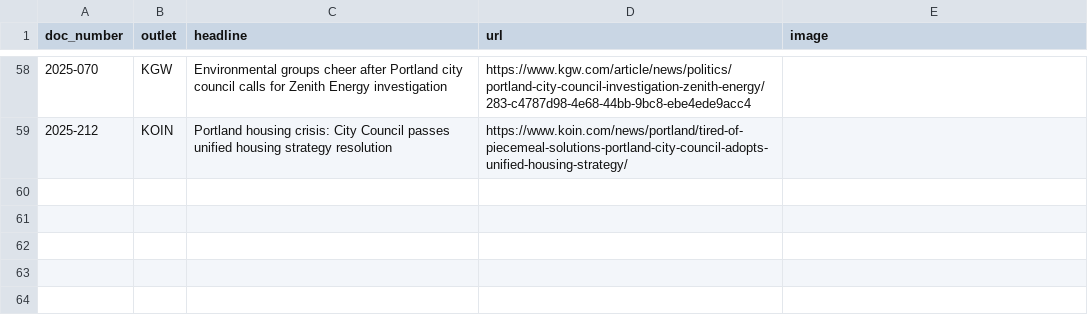
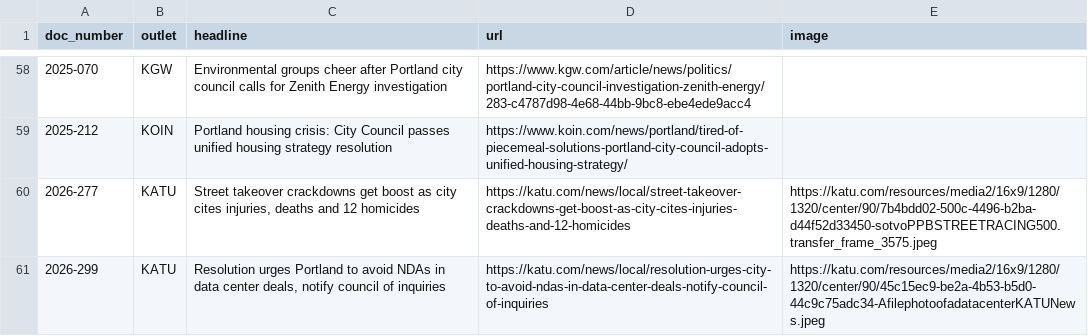
Before and after one commit to Portland-City-Council-Votes/pdxcouncilvotes, a CSV file: data/news.csv, drawn as a sheet; only a part is shown, gaps mark what is left out; the diff names each change by its address in the sheet, - before the commit and + after, or states it on an @@ line.

```diff
--- a/data/news.csv
+++ b/data/news.csv
+row 60: 2026-277 | KATU | Street takeover crackdowns get boost as city cites injuries, deaths and 12 homicides | https://katu.com/news/local/street-takeover-crackdowns-get-boost-as-city-cites-injuries-deaths-and-12-homicides | https://katu.com/resources/media2/16x9/1280/1320/center/90/7b4bdd02-500c-4496-b2ba-d44f52d33450-sotvoPPBSTREETRACING500.transfer_frame_3575.jpeg
+row 61: 2026-299 | KATU | Resolution urges Portland to avoid NDAs in data center deals, notify council of inquiries | https://katu.com/news/local/resolution-urges-city-to-avoid-ndas-in-data-center-deals-notify-council-of-inquiries | https://katu.com/resources/media2/16x9/1280/1320/center/90/45c15ec9-be2a-4b53-b5d0-44c9c75adc34-AfilephotoofadatacenterKATUNews.jpeg
```
Also changed, not shown: 1 other file.
